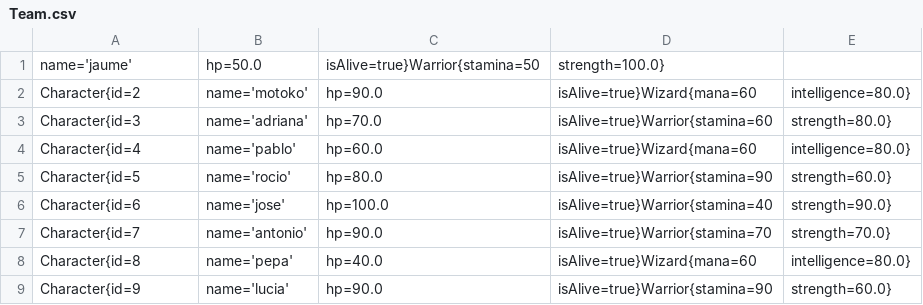
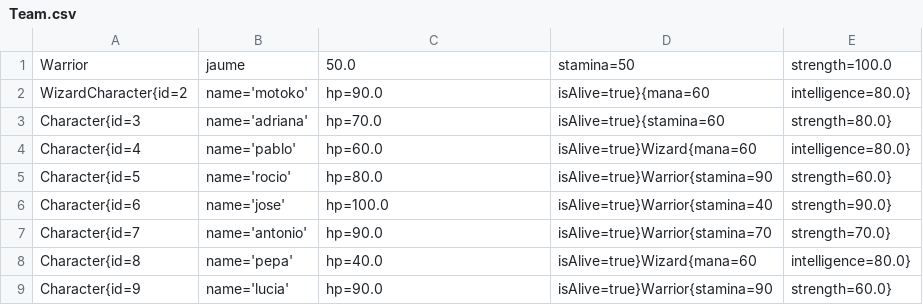
Before and after one commit to LuisEGamez/RPGBattleSimulator, a CSV file: Team.csv, drawn as a sheet.

```diff
--- a/Team.csv
+++ b/Team.csv
@@ -1,4 +1,4 @@
-name='jaume', hp=50.0, isAlive=true}Warrior{stamina=50, strength=100.0},
-Character{id=2, name='motoko', hp=90.0, isAlive=true}Wizard{mana=60, intelligence=80.0},
-Character{id=3, name='adriana', hp=70.0, isAlive=true}Warrior{stamina=60, strength=80.0},
+Warrior, jaume, 50.0, stamina=50, strength=100.0
+WizardCharacter{id=2, name='motoko', hp=90.0, isAlive=true}{mana=60, intelligence=80.0},
+Character{id=3, name='adriana', hp=70.0, isAlive=true}{stamina=60, strength=80.0},
 Character{id=4, name='pablo', hp=60.0, isAlive=true}Wizard{mana=60, intelligence=80.0},
```
Also changed, not shown: 5 other files.
